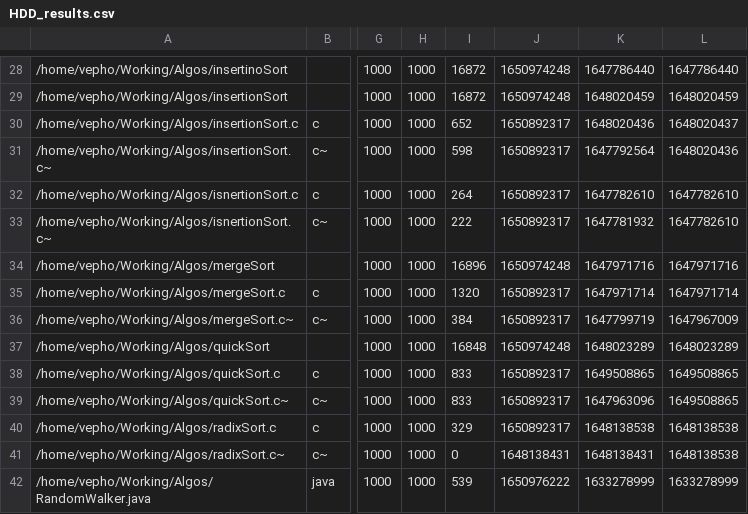
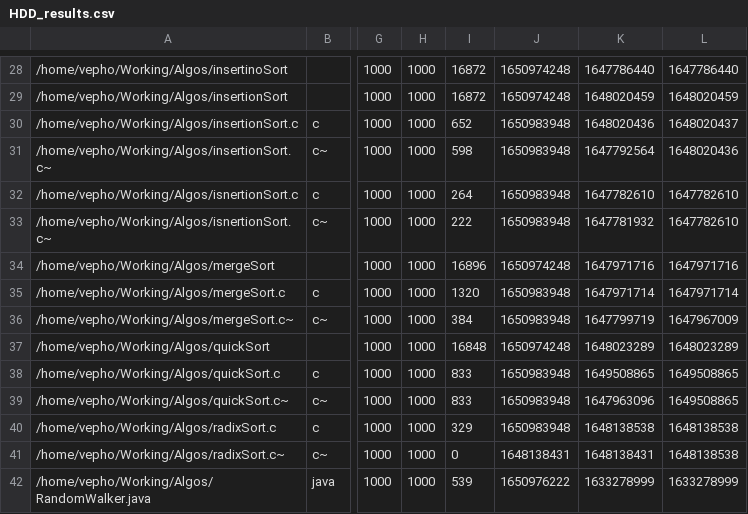
Before and after one commit to VephoVandenberg/DataAcquisitionSystem, a CSV file: build/analysisResults/HDD/HDD_results.csv, drawn as a sheet; only a part is shown, gaps mark what is left out; the diff covers the shown part only; the diff names each change by its address in the sheet, - before the commit and + after, or states it on an @@ line.

```diff
--- a/build/analysisResults/HDD/HDD_results.csv
+++ b/build/analysisResults/HDD/HDD_results.csv
-J30:J33: 1650892317
+J30:J33: 1650983948
-J35:J36: 1650892317
+J35:J36: 1650983948
-J38:J40: 1650892317
+J38:J40: 1650983948
```
Also changed, not shown: 18 edited cells elsewhere in this file, 3 other files.
